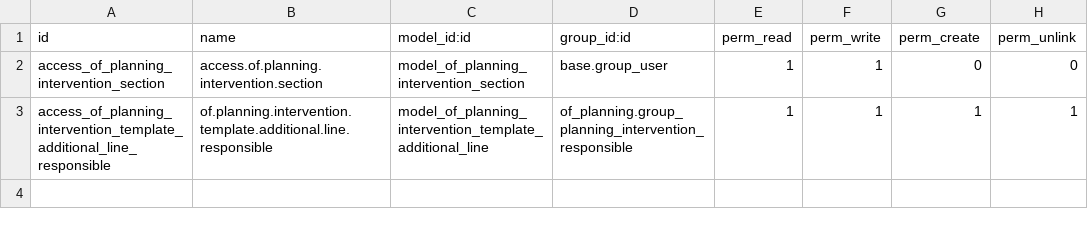
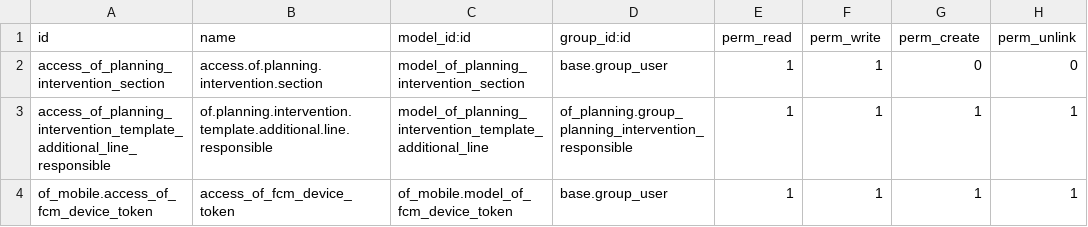
Before and after one commit to odof/openfire, a CSV file: of_mobile/security/ir.model.access.csv, drawn as a sheet.

Commit message:
of_mobile : T15620 - Ajout des notifications mobiles
On veut pouvoir avoir des notifications sur les mobiles lors des création / modification des interventions

```diff
--- a/of_mobile/security/ir.model.access.csv
+++ b/of_mobile/security/ir.model.access.csv
@@ -3 +3,2 @@ access_of_planning_intervention_section,access.of.planning.intervention.section,
 access_of_planning_intervention_template_additional_line_responsible,of.planning.intervention.template.additional.line.responsible,model_of_planning_intervention_template_additional_line,of_planning.group_planning_intervention_responsible,1,1,1,1
+of_mobile.access_of_fcm_device_token,access_of_fcm_device_token,of_mobile.model_of_fcm_device_token,base.group_user,1,1,1,1
```
Also changed, not shown: 17 other files.
